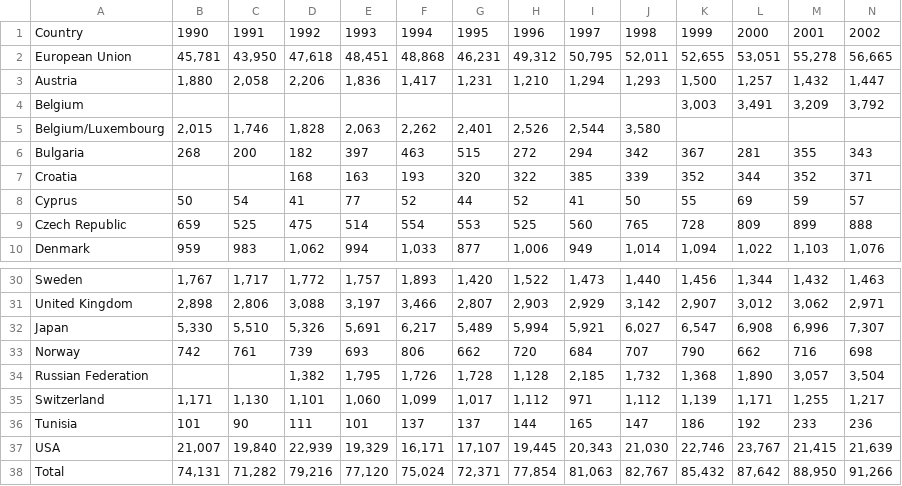
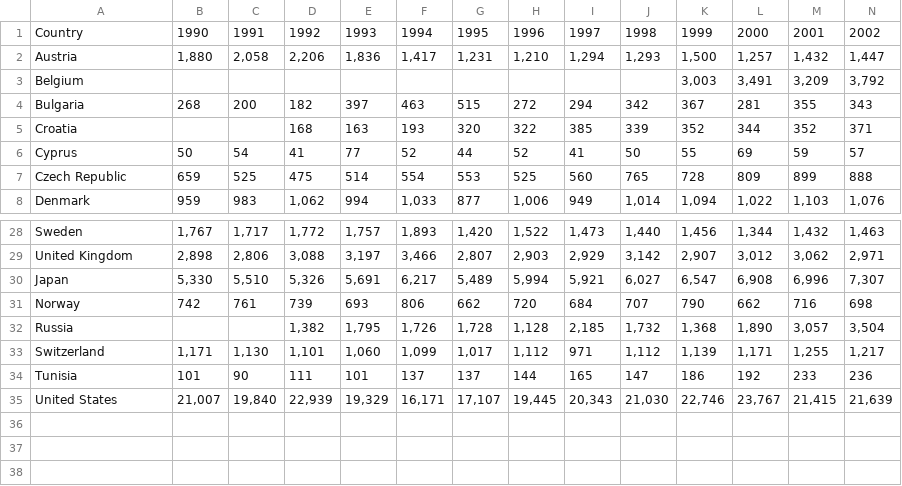
Before and after one commit to dmar0726/ETL-Project, a CSV file: Resources/imports_ico.csv, drawn as a sheet; only a part is shown, gaps mark what is left out; removed rows and columns are numbered as before the commit, all else as after; rows hold the shown columns only; the diff names each change by its address in the sheet, - before the commit and + after, or states it on an @@ line.

```diff
--- a/Resources/imports_ico.csv
+++ b/Resources/imports_ico.csv
-row 2: European Union | 45,781 | 43,950 | 47,618 | 48,451 | 48,868 | 46,231 | 49,312 | 50,795 | 52,011 | 52,655 | 53,051 | 55,278 | 56,665
-row 5: Belgium/Luxembourg | 2,015 | 1,746 | 1,828 | 2,063 | 2,262 | 2,401 | 2,526 | 2,544 | 3,580
-A32: Russian Federation
+A32: Russia
-A35: USA
+A35: United States
-row 38: Total | 74,131 | 71,282 | 79,216 | 77,120 | 75,024 | 72,371 | 77,854 | 81,063 | 82,767 | 85,432 | 87,642 | 88,950 | 91,266
```
Also changed, not shown: Resources/domestic_consumption_ico_clean.csv, Resources/exports_ico_clean.csv, 2 other files.
